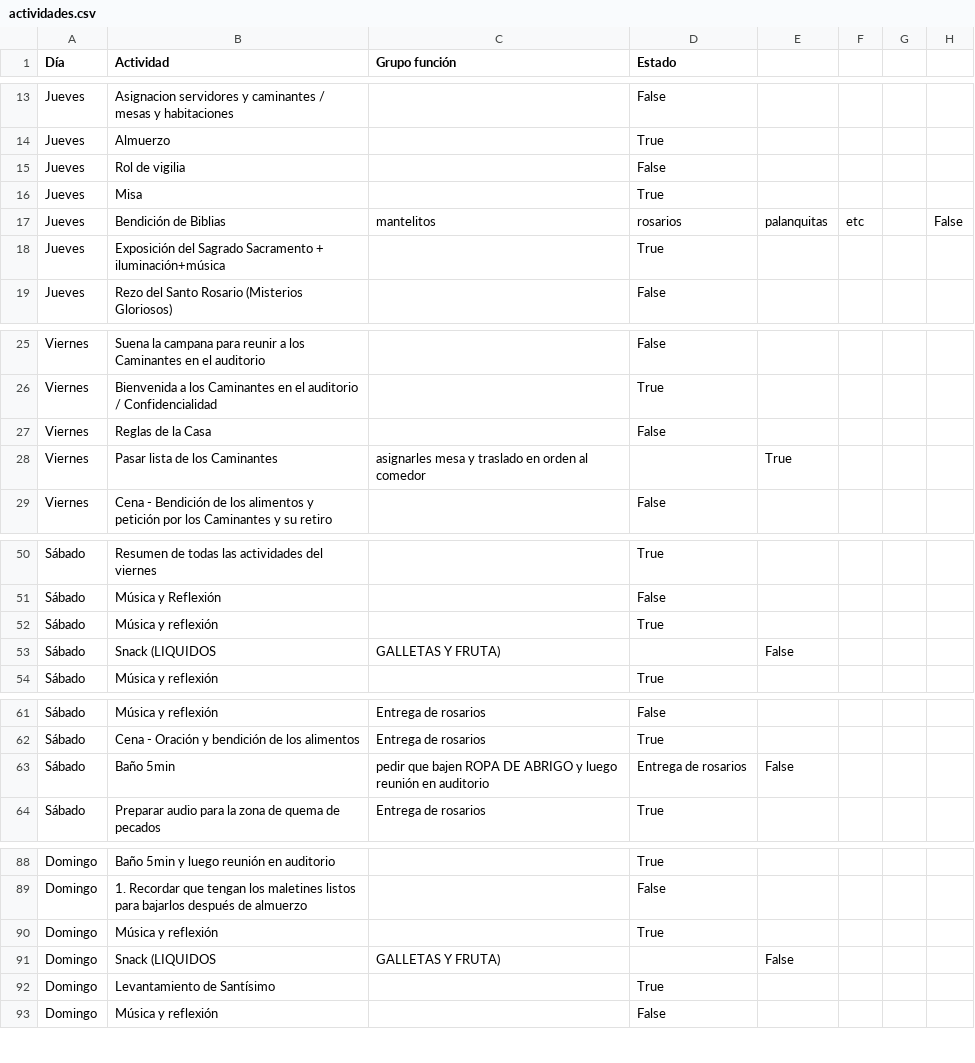
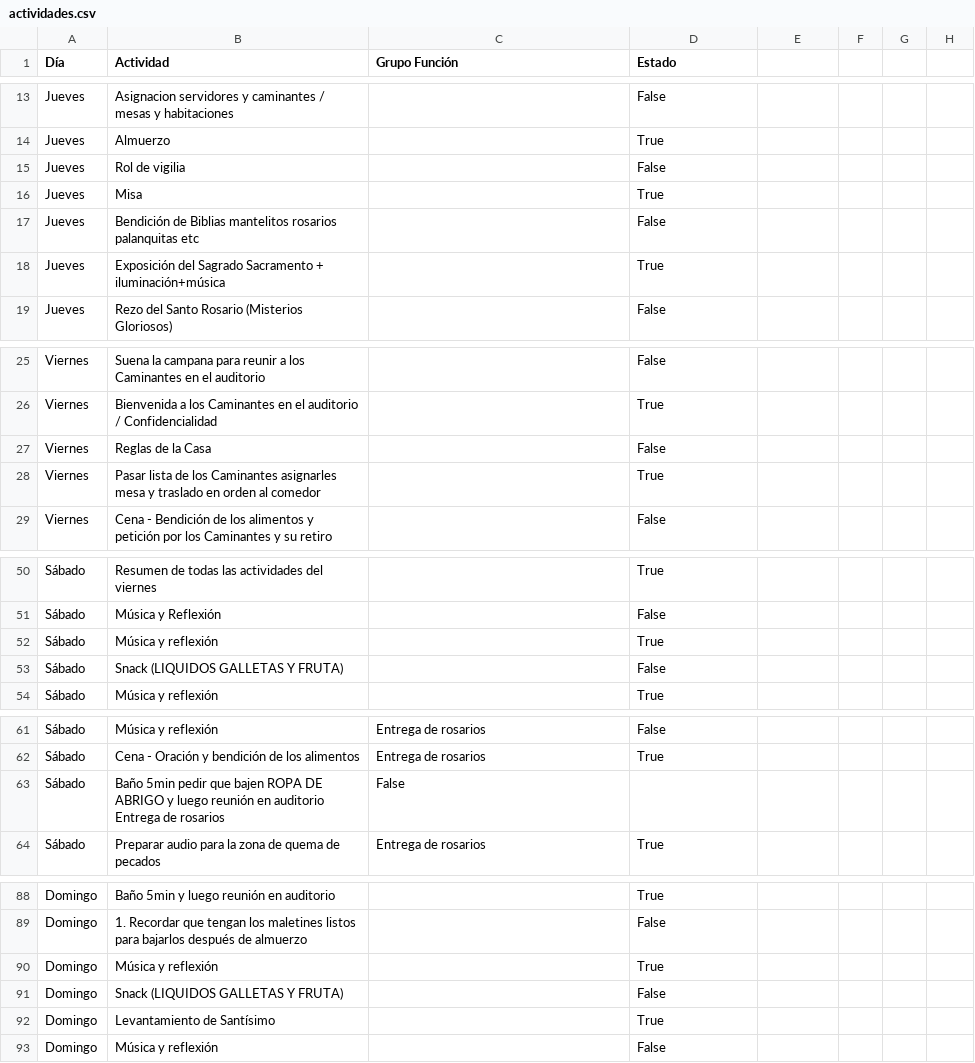
Before and after one commit to anthony-gamio/EMAUS, a CSV file: actividades.csv, drawn as a sheet; only a part is shown, gaps mark what is left out; the diff covers the shown part only.

Commit message:
Actividades

```diff
--- a/actividades.csv
+++ b/actividades.csv
@@ -1 +1 @@
-Día,Actividad,Grupo función,Estado
+Día,Actividad,Grupo Función,Estado
@@ -16,3 +16,3 @@ Jueves,Rol de vigilia,,False
 Jueves,Misa,,True
-Jueves,Bendición de Biblias, mantelitos, rosarios, palanquitas, etc,,False
+Jueves,Bendición de Biblias mantelitos rosarios palanquitas etc,,False
 Jueves,Exposición del Sagrado Sacramento + iluminación+música,,True
@@ -27,2 +27,2 @@ Viernes,Bienvenida a los Caminantes en el auditorio / Confidencialidad,,True
 Viernes,Reglas de la Casa,,False
-Viernes,Pasar lista de los Caminantes, asignarles mesa y traslado en orden al comedor,,True
+Viernes,Pasar lista de los Caminantes asignarles mesa y traslado en orden al comedor,,True
@@ -52,3 +52,3 @@ Sábado,Música y Reflexión,,False
 Sábado,Música y reflexión,,True
-Sábado,Snack (LIQUIDOS, GALLETAS Y FRUTA),,False
+Sábado,Snack (LIQUIDOS GALLETAS Y FRUTA),,False
 Sábado,Música y reflexión,,True
@@ -63,2 +63,2 @@ Sábado,Cena - Oración y bendición de los alimentos ,Entrega de rosarios,True
-Sábado,Baño 5min, pedir que bajen ROPA DE ABRIGO y luego reunión en auditorio,Entrega de rosarios,False
+Sábado,Baño 5min pedir que bajen ROPA DE ABRIGO y luego reunión en auditorio Entrega de rosarios,False
 Sábado,Preparar audio para la zona de quema de pecados,Entrega de rosarios,True
@@ -90,3 +90,3 @@ Domingo,1. Recordar que tengan los maletines listos para bajarlos después de al
 Domingo,Música y reflexión,,True
-Domingo,Snack (LIQUIDOS, GALLETAS Y FRUTA),,False
+Domingo,Snack (LIQUIDOS GALLETAS Y FRUTA),,False
 Domingo,Levantamiento de Santísimo,,True
```
Also changed, not shown: 1 added row and 1 removed row elsewhere in this file, 2 other files.
